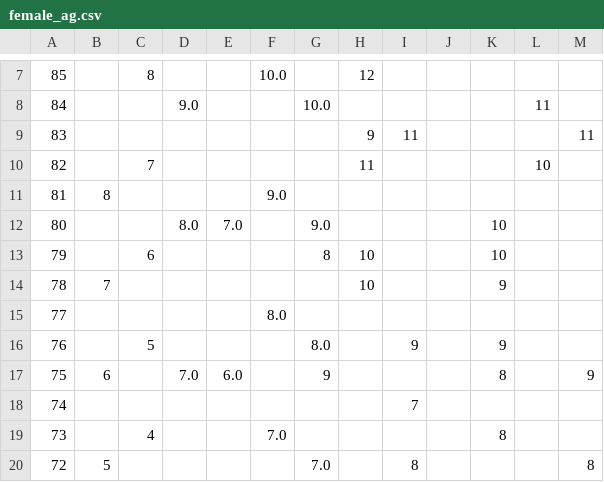
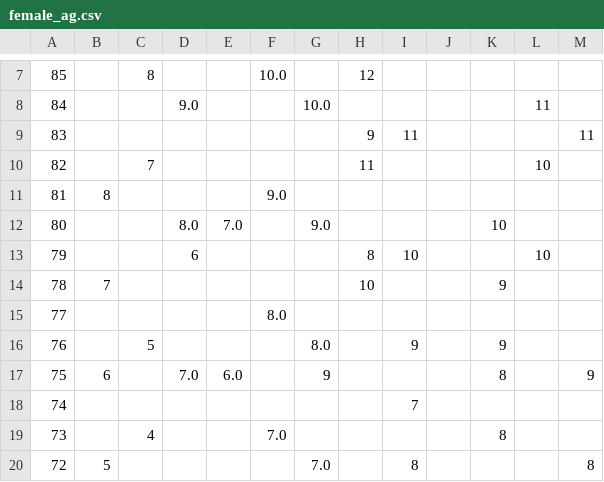
Before and after one commit to DCAN-Labs/score-conners-3, a CSV file: data/constant/parent/female_ag.csv, drawn as a sheet; only a part is shown, gaps mark what is left out; the diff names each change by its address in the sheet, - before the commit and + after, or states it on an @@ line.

Commit message:
Update female_ag.csv

```diff
--- a/data/constant/parent/female_ag.csv
+++ b/data/constant/parent/female_ag.csv
-C13: 6
+C13: (empty)
-D13: (empty)
+D13: 6
-G13: 8
+G13: (empty)
-H13: 10
+H13: 8
-I13: (empty)
+I13: 10
-K13: 10
+K13: (empty)
-L13: (empty)
+L13: 10
```
